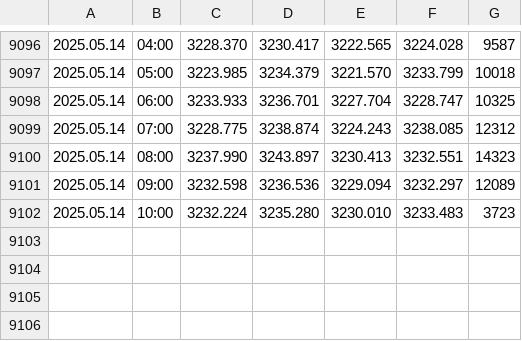
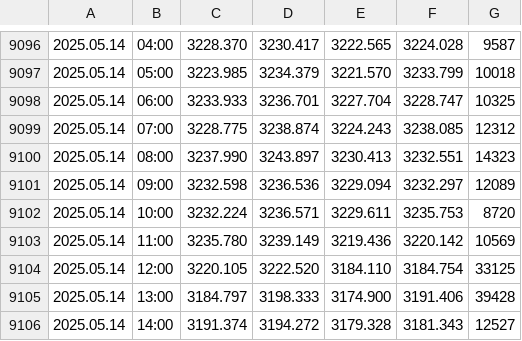
Before and after one commit to approvedthesis/approvedthesis, a CSV file: XAUUSDc60.csv, drawn as a sheet; only a part is shown, gaps mark what is left out.

```diff
--- a/XAUUSDc60.csv
+++ b/XAUUSDc60.csv
@@ -9101,2 +9101,6 @@
 2025.05.14,09:00,3232.598,3236.536,3229.094,3232.297,12089
-2025.05.14,10:00,3232.224,3235.280,3230.010,3233.483,3723
+2025.05.14,10:00,3232.224,3236.571,3229.611,3235.753,8720
+2025.05.14,11:00,3235.780,3239.149,3219.436,3220.142,10569
+2025.05.14,12:00,3220.105,3222.520,3184.110,3184.754,33125
+2025.05.14,13:00,3184.797,3198.333,3174.900,3191.406,39428
+2025.05.14,14:00,3191.374,3194.272,3179.328,3181.343,12527
```
Also changed, not shown: XAUUSDc240.csv.
